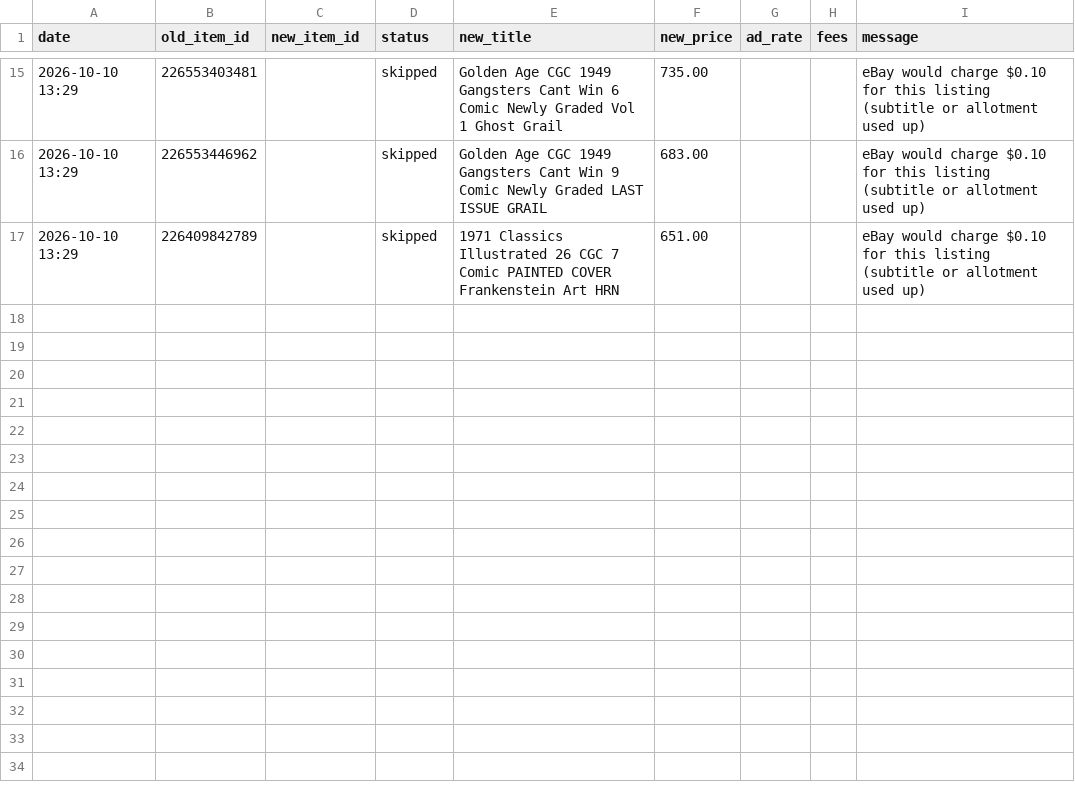
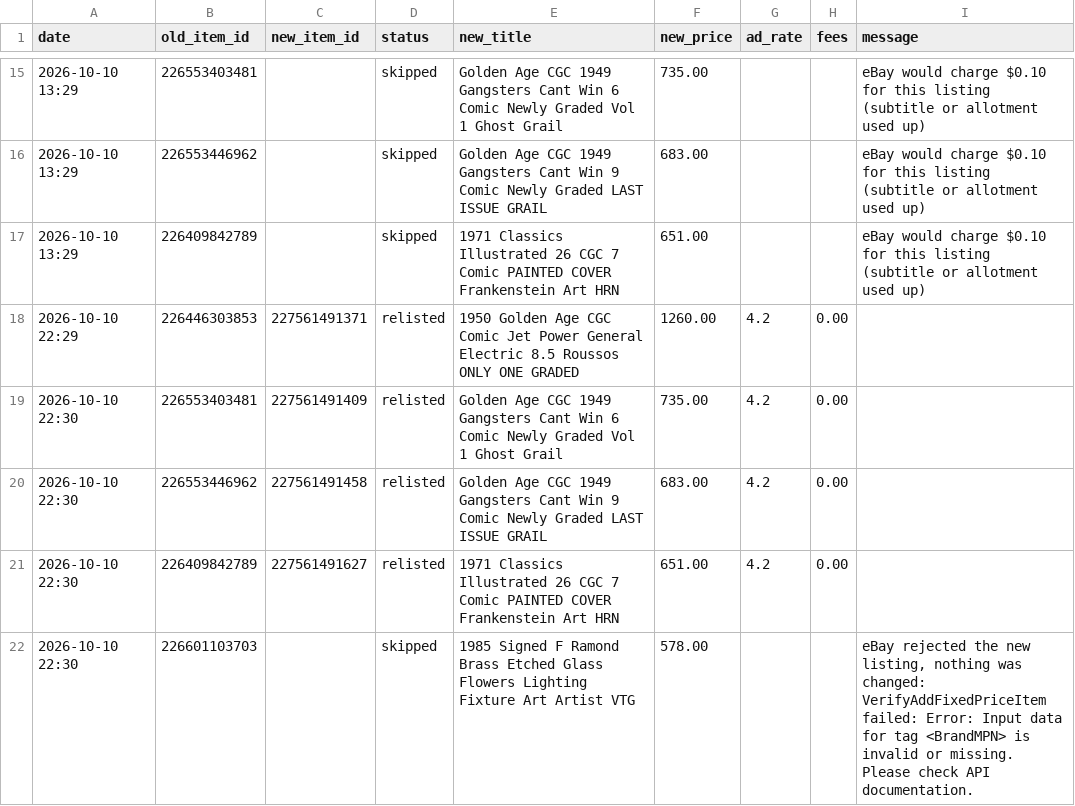
Before and after one commit to cromcomics1/ig-ebay-poster, a CSV file: log.csv, drawn as a sheet; only a part is shown, gaps mark what is left out.

Commit message:
Sell-similar log: 5 entries

```diff
--- a/log.csv
+++ b/log.csv
@@ -17 +17,6 @@ date,old_item_id,new_item_id,status,new_title,new_price,ad_rate,fees,message
 2026-10-10 13:29,226409842789,,skipped,1971 Classics Illustrated 26 CGC 7 Comic PAINTED COVER Frankenstein Art HRN,651.00,,,eBay would charge $0.10 for this listing (subtitle or allotment used up)
+2026-10-10 22:29,226446303853,227561491371,relisted,1950 Golden Age CGC Comic Jet Power General Electric 8.5 Roussos ONLY ONE GRADED,1260.00,4.2,0.00,
+2026-10-10 22:30,226553403481,227561491409,relisted,Golden Age CGC 1949 Gangsters Cant Win 6 Comic Newly Graded Vol 1 Ghost Grail,735.00,4.2,0.00,
+2026-10-10 22:30,226553446962,227561491458,relisted,Golden Age CGC 1949 Gangsters Cant Win 9 Comic Newly Graded LAST ISSUE GRAIL,683.00,4.2,0.00,
+2026-10-10 22:30,226409842789,227561491627,relisted,1971 Classics Illustrated 26 CGC 7 Comic PAINTED COVER Frankenstein Art HRN,651.00,4.2,0.00,
+2026-10-10 22:30,226601103703,,skipped,1985 Signed F Ramond Brass Etched Glass Flowers Lighting Fixture Art Artist VTG,578.00,,,"eBay rejected the new listing, nothing was changed: VerifyAddFixedPriceItem failed: Error: Input data for tag <BrandMPN> is invalid or missing. Please check API documentation."
```
